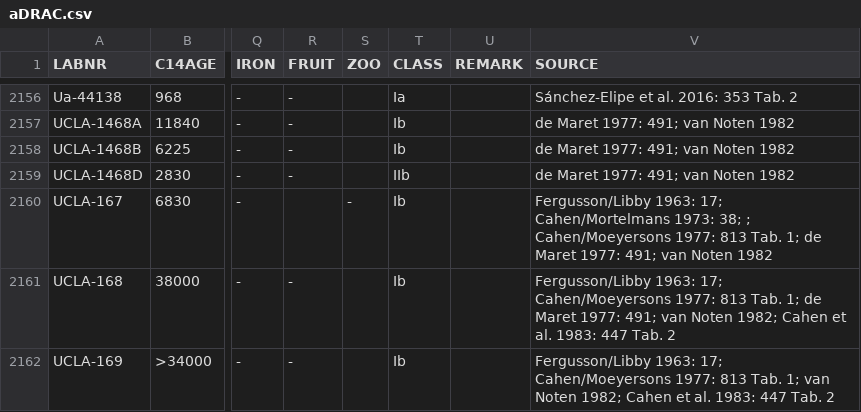
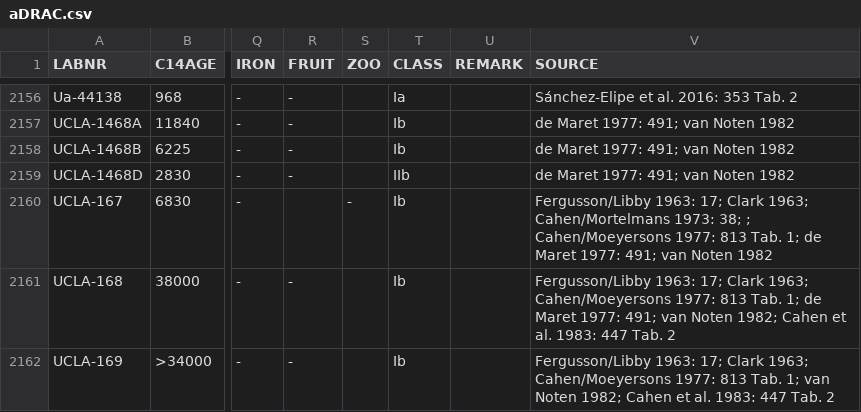
Before and after one commit to dirkseidensticker/aDRAC, a CSV file: aDRAC.csv, drawn as a sheet; only a part is shown, gaps mark what is left out; the diff covers the shown part only; the diff names each change by its address in the sheet, - before the commit and + after, or states it on an @@ line.

Commit message:
updated according to Clark 1963

```diff
--- a/aDRAC.csv
+++ b/aDRAC.csv
-V2160 (SOURCE): …1963: 17; Cahen/Mortelmans 1973:…
+V2160 (SOURCE): …1963: 17; Clark 1963; Cahen/Mortelmans 1973:…
-V2161 (SOURCE): …1963: 17; Cahen/Moeyersons 1977:…
+V2161 (SOURCE): …1963: 17; Clark 1963; Cahen/Moeyersons 1977:…
-V2162 (SOURCE): …1963: 17; Cahen/Moeyersons 1977:…
+V2162 (SOURCE): …1963: 17; Clark 1963; Cahen/Moeyersons 1977:…
```
Also changed, not shown: 15 edited cells elsewhere in this file.
